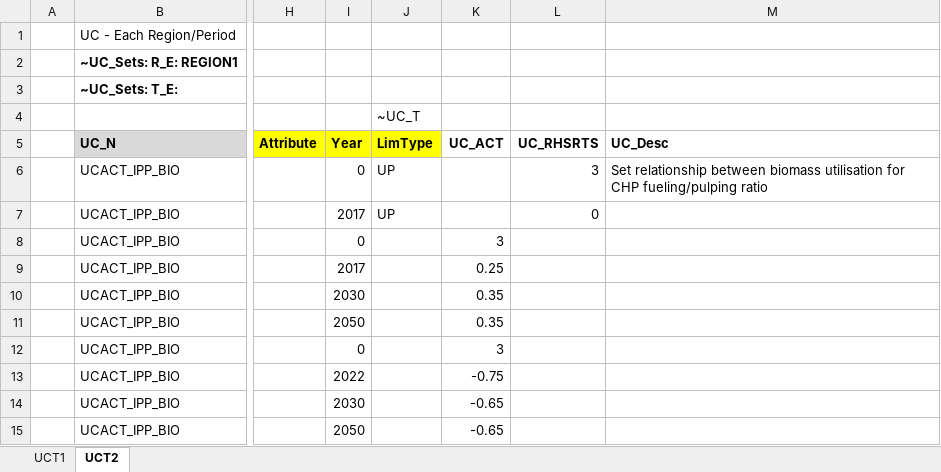
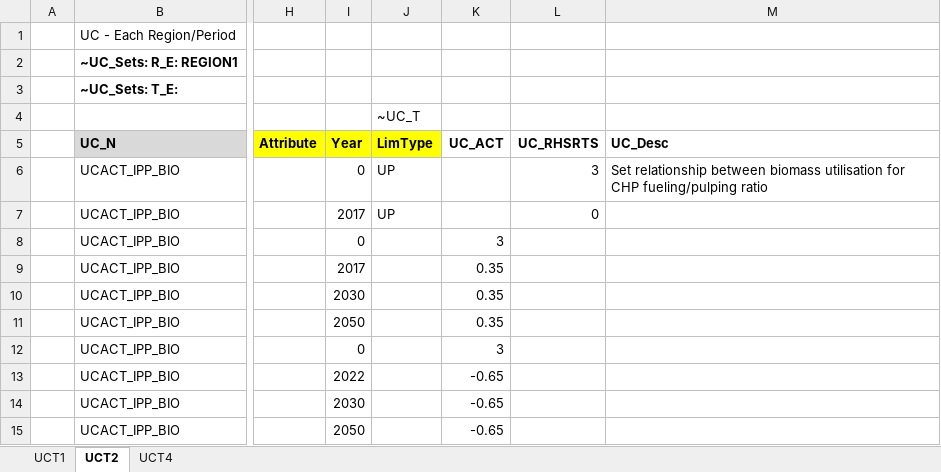
Before and after one commit to brunomerven/SATIMGE_Veda, an Excel workbook: suppxls/Scen_UC_IND_IPP.xlsx, sheet UCT2, drawn as a sheet; only a part is shown, gaps mark what is left out; values as stored, in another font and other column widths than the file's, no borders; the diff names each change by its address in the sheet, - before the commit and + after, or states it on an @@ line.

```diff
--- a/suppxls/Scen_UC_IND_IPP.xlsx (sheet UCT2)
+++ b/suppxls/Scen_UC_IND_IPP.xlsx (sheet UCT2)
+sheet tab: UCT4
-K9 (UC_ACT): 0.25
+K9 (UC_ACT): 0.35
-K13 (UC_ACT): -0.75
+K13 (UC_ACT): -0.65
```
Also changed, not shown: 1 other file.
